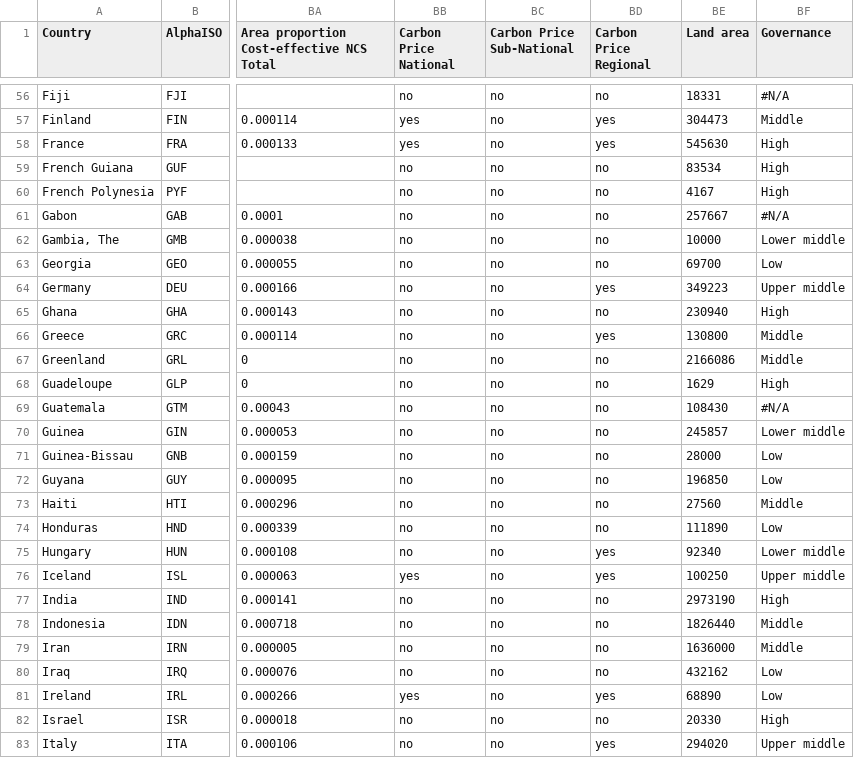
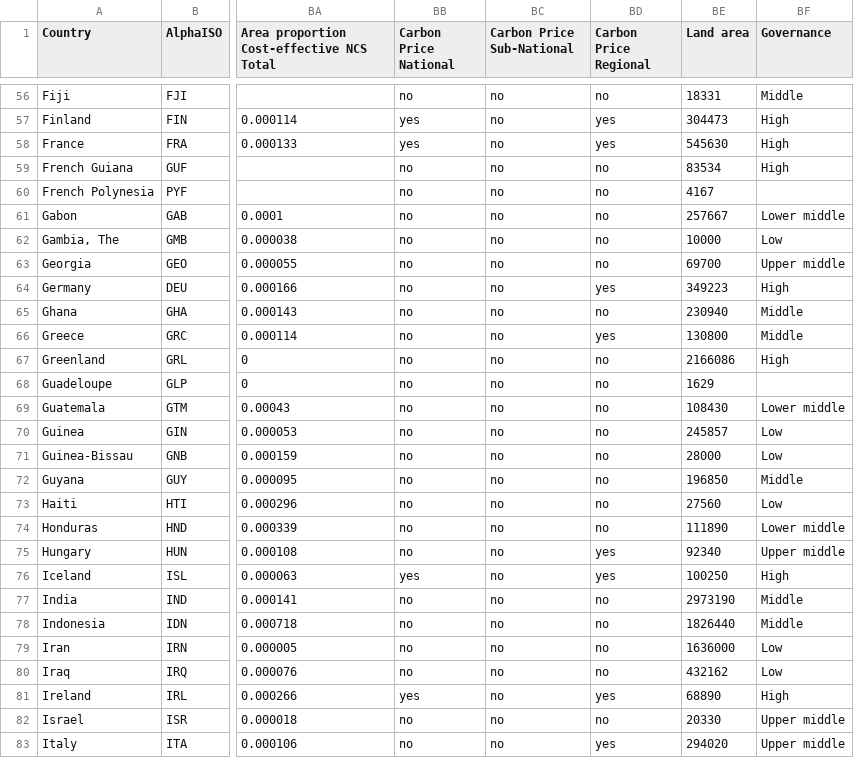
Before and after one commit to CoastalResilienceNetwork/ncs-world-atlas, a CSV file: data/ncs-world-atlas-data.csv, drawn as a sheet; only a part is shown, gaps mark what is left out; the diff covers the shown part only; the diff names each change by its address in the sheet, - before the commit and + after, or states it on an @@ line.

```diff
--- a/data/ncs-world-atlas-data.csv
+++ b/data/ncs-world-atlas-data.csv
-BF56 (Governance): #N/A
+BF56 (Governance): Middle
-BF57 (Governance): Middle
+BF57 (Governance): High
-BF60 (Governance): High
+BF60 (Governance): (empty)
-BF61 (Governance): #N/A
+BF61 (Governance): Lower middle
-BF62 (Governance): Lower middle
+BF62 (Governance): Low
-BF63 (Governance): Low
+BF63 (Governance): Upper middle
-BF64 (Governance): Upper middle
+BF64 (Governance): High
-BF65 (Governance): High
+BF65 (Governance): Middle
-BF67 (Governance): Middle
+BF67 (Governance): High
-BF68 (Governance): High
+BF68 (Governance): (empty)
-BF69 (Governance): #N/A
+BF69 (Governance): Lower middle
-BF70 (Governance): Lower middle
+BF70 (Governance): Low
-BF72 (Governance): Low
+BF72 (Governance): Middle
-BF73 (Governance): Middle
+BF73 (Governance): Low
-BF74 (Governance): Low
+BF74 (Governance): Lower middle
-BF75 (Governance): Lower middle
+BF75 (Governance): Upper middle
-BF76 (Governance): Upper middle
+BF76 (Governance): High
-BF77 (Governance): High
+BF77 (Governance): Middle
-BF79 (Governance): Middle
+BF79 (Governance): Low
-BF81 (Governance): Low
+BF81 (Governance): High
-BF82 (Governance): High
+BF82 (Governance): Upper middle
```
Also changed, not shown: 111 edited cells elsewhere in this file, 2 other files.
